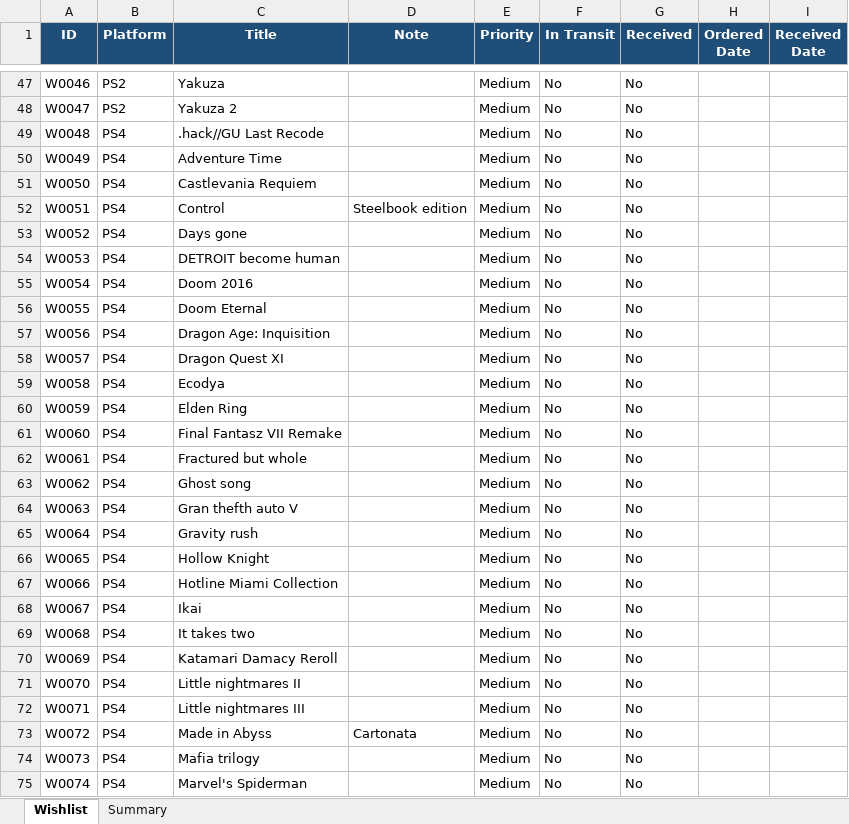
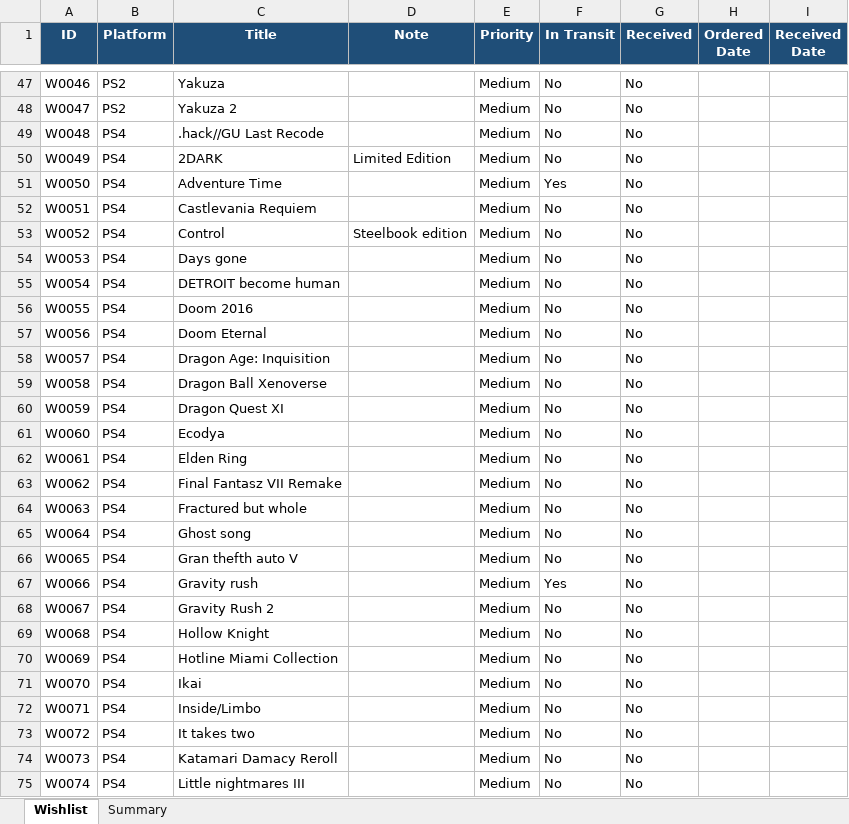
Before and after one commit to diehoq/game-collection-manager, an Excel workbook: wishlist_videogiochi.xlsx, sheet Wishlist, drawn as a sheet; only a part is shown, gaps mark what is left out; values as stored, in another font and other column widths than the file's, no borders; conditional formats and table styles not drawn; the diff covers the shown part only; the diff names each change by its address in the sheet, - before the commit and + after, or states it on an @@ line.

```diff
--- a/wishlist_videogiochi.xlsx (sheet Wishlist)
+++ b/wishlist_videogiochi.xlsx (sheet Wishlist)
-C50 (Title): Adventure Time
+C50 (Title): 2DARK
-D50 (Note): (empty)
+D50 (Note): Limited Edition
-C51 (Title): Castlevania Requiem
+C51 (Title): Adventure Time
-F51 (In Transit): No
+F51 (In Transit): Yes
-C52 (Title): Control
+C52 (Title): Castlevania Requiem
-D52 (Note): Steelbook edition
+D52 (Note): (empty)
-C53 (Title): Days gone
+C53 (Title): Control
-D53 (Note): (empty)
+D53 (Note): Steelbook edition
-C54 (Title): DETROIT become human
+C54 (Title): Days gone
-C55 (Title): Doom 2016
+C55 (Title): DETROIT become human
-C56 (Title): Doom Eternal
+C56 (Title): Doom 2016
-C57 (Title): Dragon Age: Inquisition
+C57 (Title): Doom Eternal
-C58 (Title): Dragon Quest XI
+C58 (Title): Dragon Age: Inquisition
-C59 (Title): Ecodya
+C59 (Title): Dragon Ball Xenoverse
-C60 (Title): Elden Ring
+C60 (Title): Dragon Quest XI
-C61 (Title): Final Fantasz VII Remake
+C61 (Title): Ecodya
-C62 (Title): Fractured but whole
+C62 (Title): Elden Ring
-C63 (Title): Ghost song
+C63 (Title): Final Fantasz VII Remake
-C64 (Title): Gran thefth auto V
+C64 (Title): Fractured but whole
-C65 (Title): Gravity rush
+C65 (Title): Ghost song
-C66 (Title): Hollow Knight
+C66 (Title): Gran thefth auto V
-C67 (Title): Hotline Miami Collection
+C67 (Title): Gravity rush
-F67 (In Transit): No
+F67 (In Transit): Yes
-C68 (Title): Ikai
+C68 (Title): Gravity Rush 2
-C69 (Title): It takes two
+C69 (Title): Hollow Knight
-C70 (Title): Katamari Damacy Reroll
+C70 (Title): Hotline Miami Collection
-C71 (Title): Little nightmares II
+C71 (Title): Ikai
-C72 (Title): Little nightmares III
+C72 (Title): Inside/Limbo
-C73 (Title): Made in Abyss
+C73 (Title): It takes two
-D73 (Note): Cartonata
+D73 (Note): (empty)
-C74 (Title): Mafia trilogy
+C74 (Title): Katamari Damacy Reroll
-C75 (Title): Marvel's Spiderman
+C75 (Title): Little nightmares III
```
Also changed, not shown: 3 added rows and 24 edited cells elsewhere in this sheet, Ps2 games.xlsx, 1 other file.
